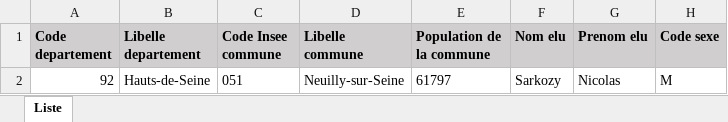
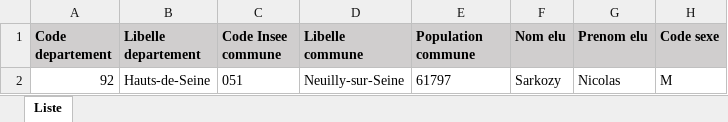
Before and after one commit to BrefAvignon/BrefInit, an Excel workbook: in/extraction1/corrections/supp_CM.xlsx, sheet Liste, drawn as a sheet; only a part is shown; values as stored, in another font and other column widths than the file's, no borders; the diff names each change by its address in the sheet, - before the commit and + after, or states it on an @@ line.

```diff
--- a/in/extraction1/corrections/supp_CM.xlsx (sheet Liste)
+++ b/in/extraction1/corrections/supp_CM.xlsx (sheet Liste)
-E1: Population de la commune
+E1: Population commune
```
Also changed, not shown: in/extraction1/corrections/supp_D.xlsx, in/extraction1/corrections/supp_M.xlsx, 7 other files.
